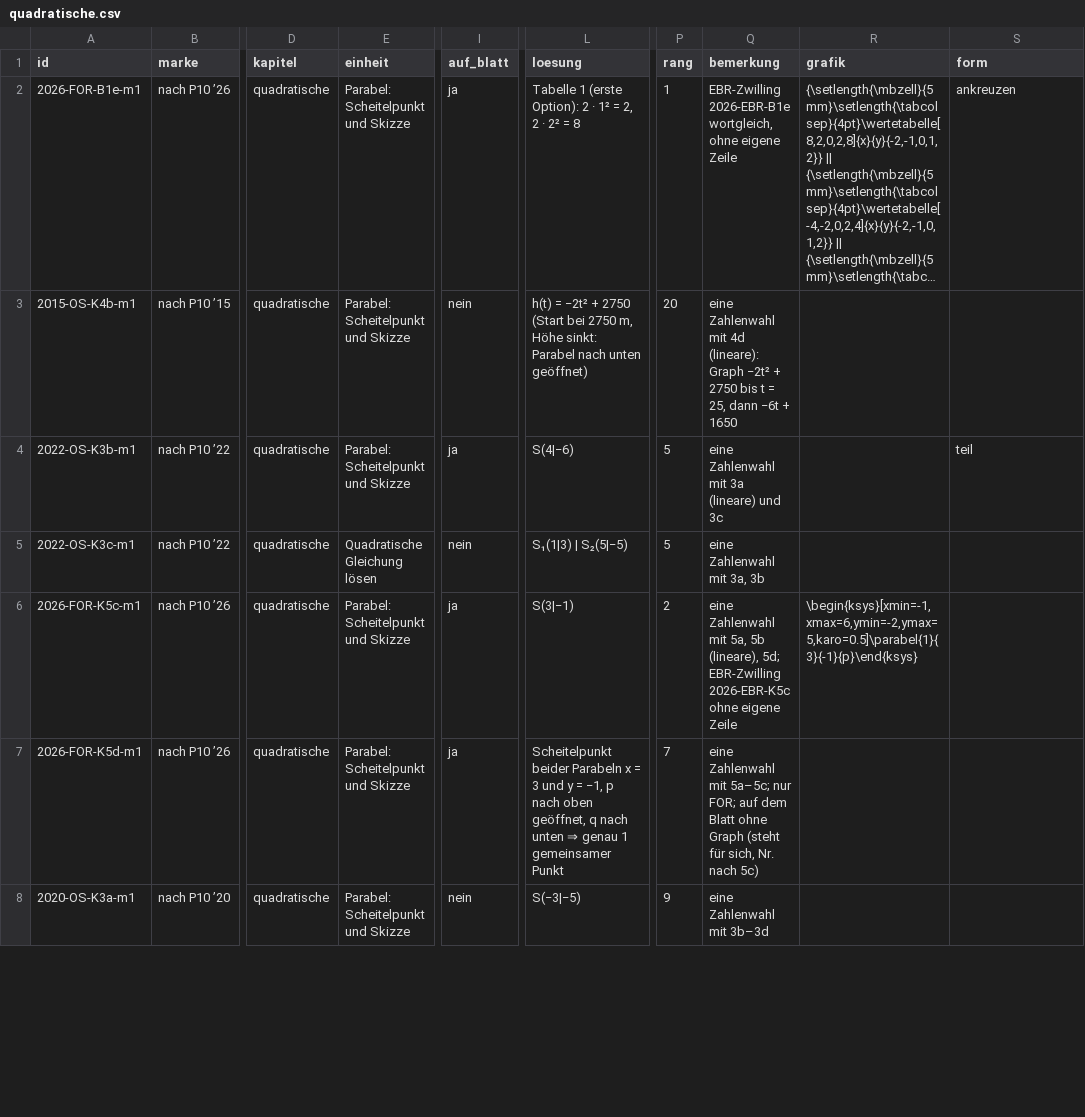
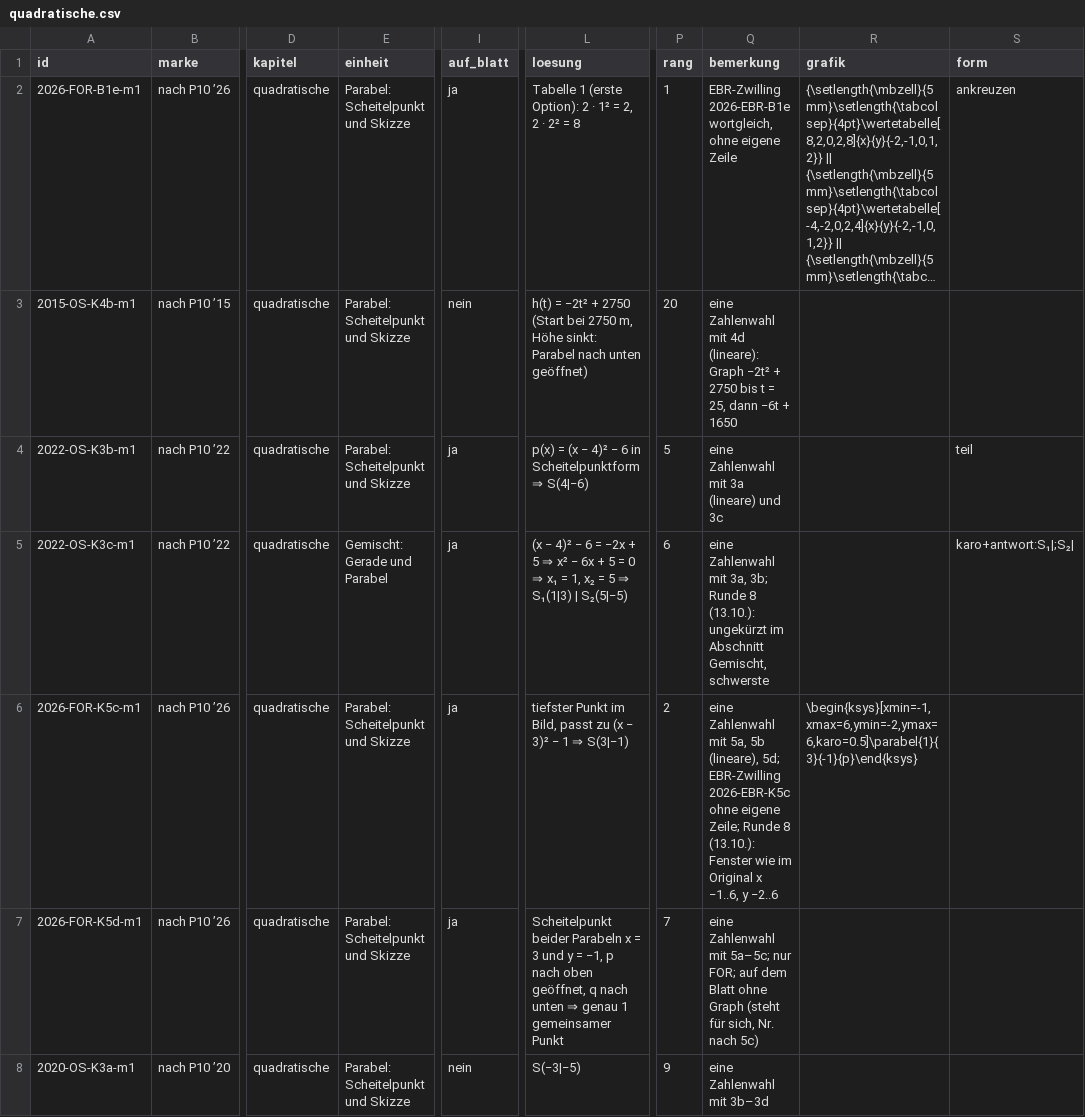
Before and after one commit to hz-0801/mathe-nachhilfe, a CSV file: msa/mehr-p10/quadratische.csv, drawn as a sheet; only a part is shown, gaps mark what is left out; long unchanged cells end in …; the diff covers the shown part only; the diff names each change by its address in the sheet, - before the commit and + after, or states it on an @@ line.

```diff
--- a/msa/mehr-p10/quadratische.csv
+++ b/msa/mehr-p10/quadratische.csv
-L4 (loesung): S(4|−6)
+L4 (loesung): p(x) = (x − 4)² − 6 in Scheitelpunktform ⇒ S(4|−6)
-E5 (einheit): Quadratische Gleichung lösen
+E5 (einheit): Gemischt: Gerade und Parabel
-I5 (auf_blatt): nein
+I5 (auf_blatt): ja
-L5 (loesung): S₁(1|3) |…
+L5 (loesung): (x − 4)² − 6 = −2x + 5 ⇒ x² − 6x + 5 = 0 ⇒ x₁ = 1, x₂ = 5 ⇒ S₁(1|3) |…
-P5 (rang): 5
+P5 (rang): 6
-Q5 (bemerkung): …mit 3a, 3b
+Q5 (bemerkung): …mit 3a, 3b; Runde 8 (13.10.): ungekürzt im Abschnitt Gemischt, schwerste
-S5 (form): (empty)
+S5 (form): karo+antwort:S₁|;S₂|
-L6 (loesung): S(3|−1)
+L6 (loesung): tiefster Punkt im Bild, passt zu (x − 3)² − 1 ⇒ S(3|−1)
-Q6 (bemerkung): …ohne eigene Zeile
+Q6 (bemerkung): …ohne eigene Zeile; Runde 8 (13.10.): Fenster wie im Original x −1..6, y −2..6
-R6 (grafik): \begin{ksys}[xmin=-1,xmax=6,ymin=-2,ymax=5,karo=0.5]\parabel{1}{3}{-1}{p}\end{ksys}
+R6 (grafik): \begin{ksys}[xmin=-1,xmax=6,ymin=-2,ymax=6,karo=0.5]\parabel{1}{3}{-1}{p}\end{ksys}
```
Also changed, not shown: 42 edited cells elsewhere in this file, msa/mehr-p10/lineare.csv, 2 other files.
